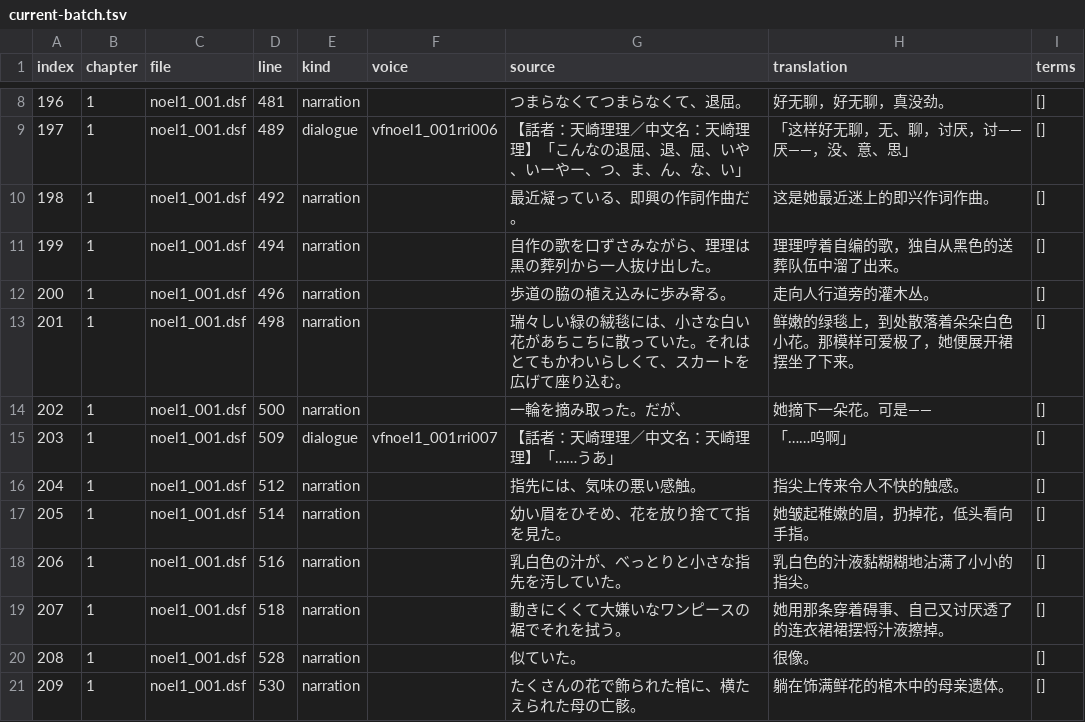
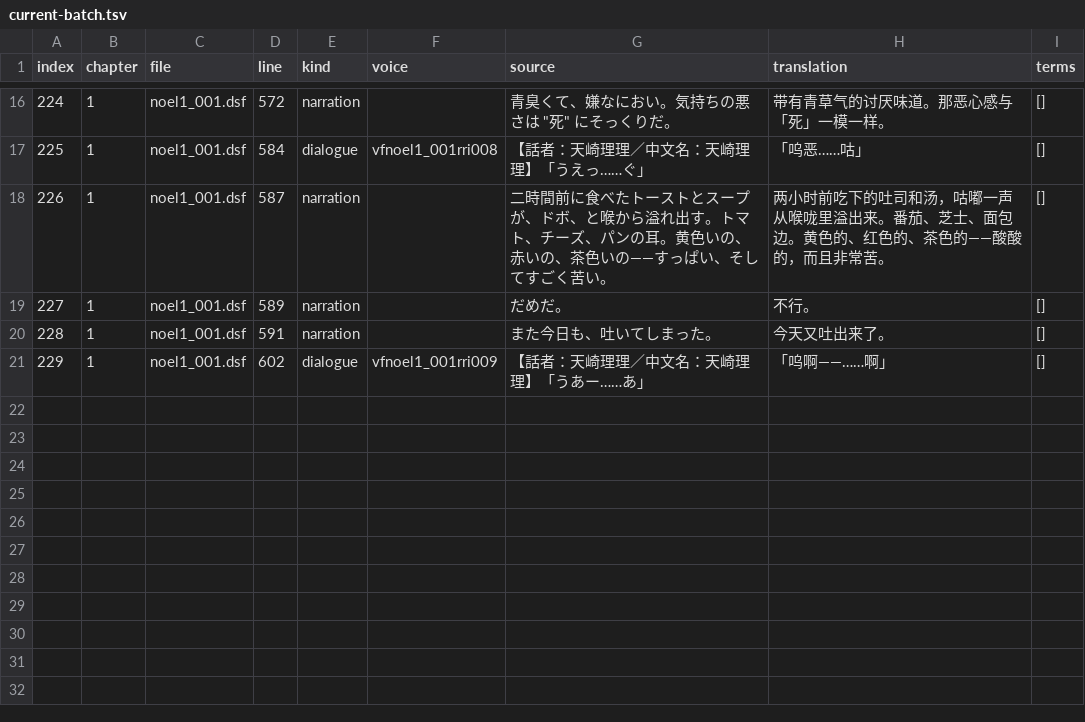
Before and after one commit to AlexbeatsZ/satisfaction-translation, a TSV file: proofreading/current-batch.tsv, drawn as a sheet; only a part is shown, gaps mark what is left out; the diff covers the shown part only.

```diff
--- a/proofreading/current-batch.tsv
+++ b/proofreading/current-batch.tsv
@@ -8,14 +16,6 @@ index	chapter	file	line	kind	voice	source	translation	terms
-196	1	noel1_001.dsf	481	narration		つまらなくてつまらなくて、退屈。	好无聊，好无聊，真没劲。	[]
-197	1	noel1_001.dsf	489	dialogue	vfnoel1_001rri006	【話者：天崎理理／中文名：天崎理理】「こんなの退屈、退、屈、いや、いーやー、つ、ま、ん、な、い」	「这样好无聊，无、聊，讨厌，讨——厌——，没、意、思」	[]
-198	1	noel1_001.dsf	492	narration		最近凝っている、即興の作詞作曲だ。	这是她最近迷上的即兴作词作曲。	[]
-199	1	noel1_001.dsf	494	narration		自作の歌を口ずさみながら、理理は黒の葬列から一人抜け出した。	理理哼着自编的歌，独自从黑色的送葬队伍中溜了出来。	[]
-200	1	noel1_001.dsf	496	narration		歩道の脇の植え込みに歩み寄る。	走向人行道旁的灌木丛。	[]
-201	1	noel1_001.dsf	498	narration		瑞々しい緑の絨毯には、小さな白い花があちこちに散っていた。それはとてもかわいらしくて、スカートを広げて座り込む。	鲜嫩的绿毯上，到处散落着朵朵白色小花。那模样可爱极了，她便展开裙摆坐了下来。	[]
-202	1	noel1_001.dsf	500	narration		一輪を摘み取った。だが、	她摘下一朵花。可是——	[]
-203	1	noel1_001.dsf	509	dialogue	vfnoel1_001rri007	【話者：天崎理理／中文名：天崎理理】「……うあ」	「……呜啊」	[]
-204	1	noel1_001.dsf	512	narration		指先には、気味の悪い感触。	指尖上传来令人不快的触感。	[]
-205	1	noel1_001.dsf	514	narration		幼い眉をひそめ、花を放り捨てて指を見た。	她皱起稚嫩的眉，扔掉花，低头看向手指。	[]
-206	1	noel1_001.dsf	516	narration		乳白色の汁が、べっとりと小さな指先を汚していた。	乳白色的汁液黏糊糊地沾满了小小的指尖。	[]
-207	1	noel1_001.dsf	518	narration		動きにくくて大嫌いなワンピースの裾でそれを拭う。	她用那条穿着碍事、自己又讨厌透了的连衣裙裙摆将汁液擦掉。	[]
-208	1	noel1_001.dsf	528	narration		似ていた。	很像。	[]
-209	1	noel1_001.dsf	530	narration		たくさんの花で飾られた棺に、横たえられた母の亡骸。	躺在饰满鲜花的棺木中的母亲遗体。	[]
+224	1	noel1_001.dsf	572	narration		"青臭くて、嫌なにおい。気持ちの悪さは ""死"" にそっくりだ。"	带有青草气的讨厌味道。那恶心感与 「死」一模一样。	[]
+225	1	noel1_001.dsf	584	dialogue	vfnoel1_001rri008	【話者：天崎理理／中文名：天崎理理】「うえっ……ぐ」	「呜恶……咕」	[]
+226	1	noel1_001.dsf	587	narration		二時間前に食べたトーストとスープが、ドボ、と喉から溢れ出す。トマト、チーズ、パンの耳。黄色いの、赤いの、茶色いの――すっぱい、そしてすごく苦い。	两小时前吃下的吐司和汤，咕嘟一声从喉咙里溢出来。番茄、芝士、面包边。黄色的、红色的、茶色的——酸酸的，而且非常苦。	[]
+227	1	noel1_001.dsf	589	narration		だめだ。	不行。	[]
+228	1	noel1_001.dsf	591	narration		また今日も、吐いてしまった。	今天又吐出来了。	[]
+229	1	noel1_001.dsf	602	dialogue	vfnoel1_001rri009	【話者：天崎理理／中文名：天崎理理】「うあー……あ」	「呜啊——……啊」	[]
```
Also changed, not shown: 8 added rows and 24 edited cells elsewhere in this file, 2 other files.
